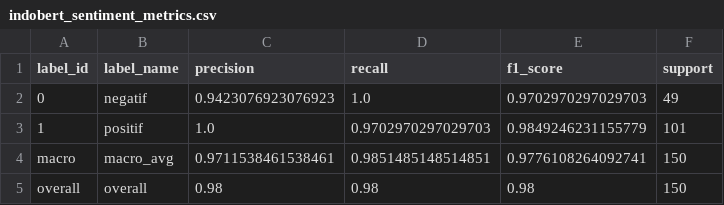
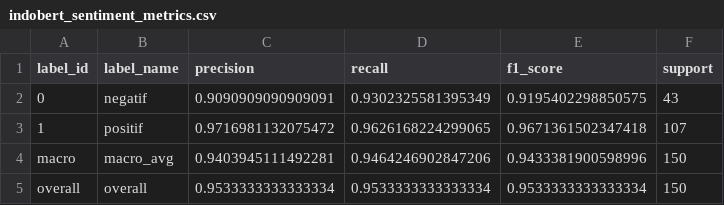
Before and after one commit to FjrSdq/BNI-from-kaggle, a CSV file: indobert_sentiment_metrics.csv, drawn as a sheet.

Commit message:
Updated raw data with more recent data as well as reran everything

```diff
--- a/indobert_sentiment_metrics.csv
+++ b/indobert_sentiment_metrics.csv
@@ -1,5 +1,5 @@
 label_id,label_name,precision,recall,f1_score,support
-0,negatif,0.9423076923076923,1.0,0.9702970297029703,49
-1,positif,1.0,0.9702970297029703,0.9849246231155779,101
-macro,macro_avg,0.9711538461538461,0.9851485148514851,0.9776108264092741,150
-overall,overall,0.98,0.98,0.98,150
+0,negatif,0.9090909090909091,0.9302325581395349,0.9195402298850575,43
+1,positif,0.9716981132075472,0.9626168224299065,0.9671361502347418,107
+macro,macro_avg,0.9403945111492281,0.9464246902847206,0.9433381900598996,150
+overall,overall,0.9533333333333334,0.9533333333333334,0.9533333333333334,150
```
Also changed, not shown: training_metrics.csv, 4 other files.
